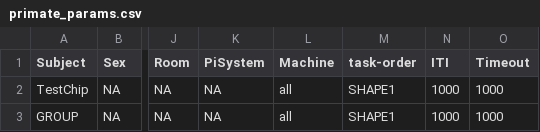
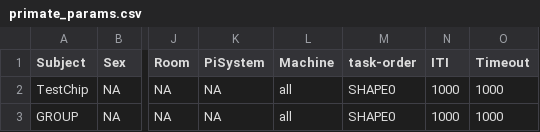
Before and after one commit to Pierre-Lab-UW/ChimpPygames, a CSV file: primate_params.csv, drawn as a sheet; only a part is shown, gaps mark what is left out; the diff names each change by its address in the sheet, - before the commit and + after, or states it on an @@ line.

```diff
--- a/primate_params.csv
+++ b/primate_params.csv
-M2:M3 (task-order): SHAPE1
+M2:M3 (task-order): SHAPE0
```
Also changed, not shown: 5 other files.
